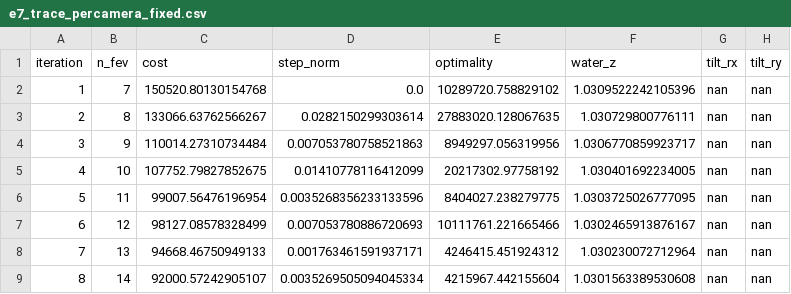
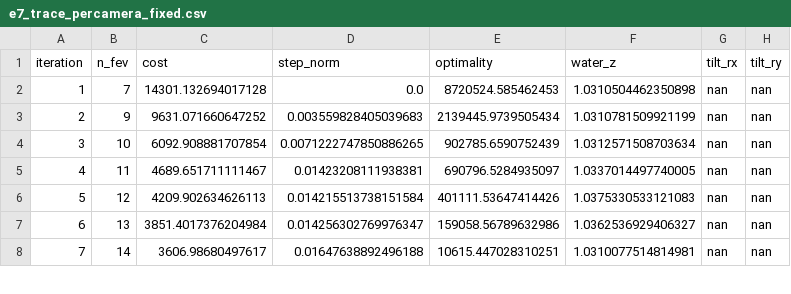
Before and after one commit to McGrathLab/AquaCal, a CSV file: experiments/results/e7_trace_percamera_fixed.csv, drawn as a sheet; only a part is shown; removed rows and columns are numbered as before the commit, all else as after; the diff covers the shown part only; the diff names each change by its address in the sheet, - before the commit and + after, or states it on an @@ line.

```diff
--- a/experiments/results/e7_trace_percamera_fixed.csv
+++ b/experiments/results/e7_trace_percamera_fixed.csv
-C2 (cost): 150520.80130154768
+C2 (cost): 14301.132694017128
-E2 (optimality): 10289720.758829102
+E2 (optimality): 8720524.585462453
-F2 (water_z): 1.0309522242105396
+F2 (water_z): 1.0310504462350898
-row 3: 2 | 8 | 133066.63762566267 | 0.0282150299303614 | 27883020.128067635 | 1.030729800776111 | nan | nan
@@ column A (iteration) renumbered between rows 3 and 10 @@
-C3 (cost): 110014.27310734484
+C3 (cost): 9631.071660647252
-D3 (step_norm): 0.007053780758521863
+D3 (step_norm): 0.003559828405039683
-E3 (optimality): 8949297.056319956
+E3 (optimality): 2139445.9739505434
-F3 (water_z): 1.0306770859923717
+F3 (water_z): 1.0310781509921199
-C4 (cost): 107752.79827852675
+C4 (cost): 6092.908881707854
-D4 (step_norm): 0.01410778116412099
+D4 (step_norm): 0.0071222747850886265
-E4 (optimality): 20217302.97758192
+E4 (optimality): 902785.6590752439
-F4 (water_z): 1.030401692234005
+F4 (water_z): 1.0312571508703634
-C5 (cost): 99007.56476196954
+C5 (cost): 4689.651711111467
-D5 (step_norm): 0.0035268356233133596
+D5 (step_norm): 0.01423208111938381
-E5 (optimality): 8404027.238279775
+E5 (optimality): 690796.5284935097
-F5 (water_z): 1.0303725026777095
+F5 (water_z): 1.0337014497740005
-C6 (cost): 98127.08578328499
+C6 (cost): 4209.902634626113
-D6 (step_norm): 0.007053780886720693
+D6 (step_norm): 0.014215513738151584
-E6 (optimality): 10111761.221665466
+E6 (optimality): 401111.53647414426
-F6 (water_z): 1.0302465913876167
+F6 (water_z): 1.0375330533121083
-C7 (cost): 94668.46750949133
+C7 (cost): 3851.4017376204984
-D7 (step_norm): 0.001763461591937171
+D7 (step_norm): 0.014256302769976347
-E7 (optimality): 4246415.451924312
+E7 (optimality): 159058.56789632986
-F7 (water_z): 1.030230072712964
+F7 (water_z): 1.0362536929406327
-C8 (cost): 92000.57242905107
+C8 (cost): 3606.98680497617
-D8 (step_norm): 0.0035269505094045334
+D8 (step_norm): 0.01647638892496188
-E8 (optimality): 4215967.442155604
+E8 (optimality): 10615.447028310251
-F8 (water_z): 1.0301563389530608
+F8 (water_z): 1.0310077514814981
```
Also changed, not shown: 19 removed rows and 8 edited cells elsewhere in this file, experiments/results/e7_trace_percamera_refined.csv, experiments/results/e7_trace_shared_fixed.csv, 8 other files.
